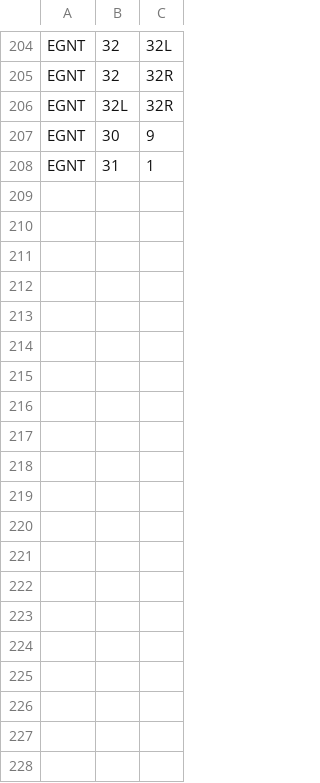
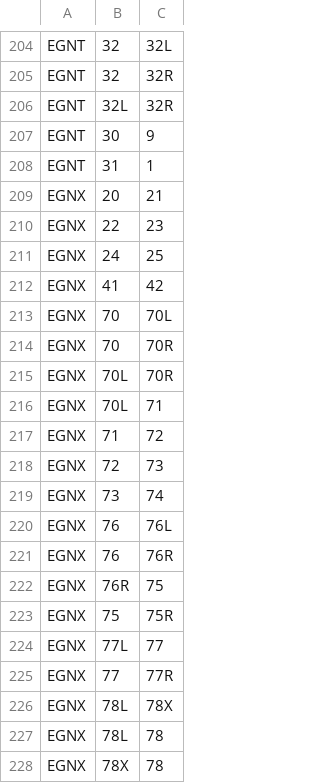
Before and after one commit to VATSIM-UK/uk-controller-api, a CSV file: database/data/stands/2020/standpairs.csv, drawn as a sheet; only a part is shown, gaps mark what is left out; the diff covers the shown part only.

```diff
--- a/database/data/stands/2020/standpairs.csv
+++ b/database/data/stands/2020/standpairs.csv
@@ -208 +208,21 @@ EGNT,30,9
 EGNT,31,1
+EGNX,20,21
+EGNX,22,23
+EGNX,24,25
+EGNX,41,42
+EGNX,70,70L
+EGNX,70,70R
+EGNX,70L,70R
+EGNX,70L,71
+EGNX,71,72
+EGNX,72,73
+EGNX,73,74
+EGNX,76,76L
+EGNX,76,76R
+EGNX,76R,75
+EGNX,75,75R
+EGNX,77L,77
+EGNX,77,77R
+EGNX,78L,78X
+EGNX,78L,78
+EGNX,78X,78
```
Also changed, not shown: 13 added rows elsewhere in this file, database/data/stands/2020/standcats.csv, database/data/stands/2020/terminalairlines.csv, 2 other files.
